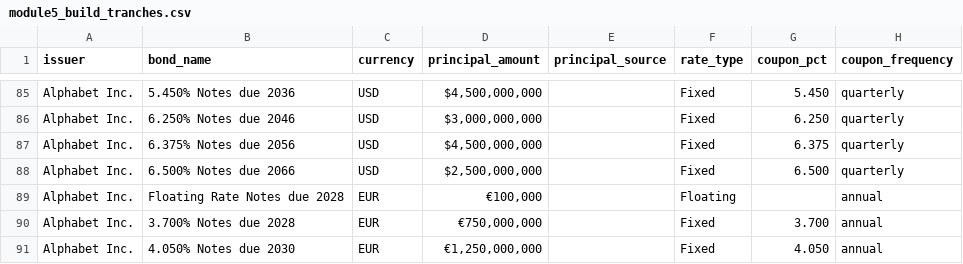
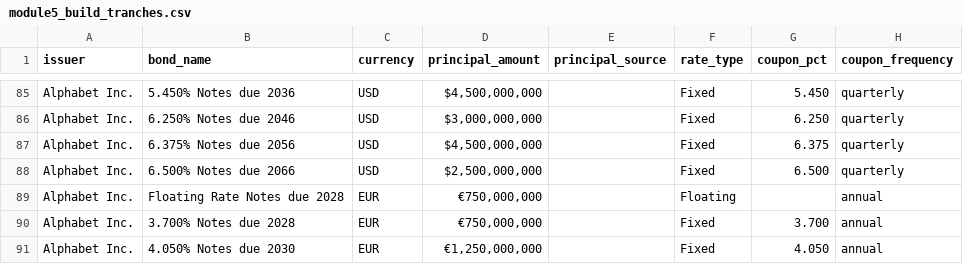
Before and after one commit to Adwait197/-Finance-Reference-Data-Platform, a CSV file: data/processed/module5_build_tranches.csv, drawn as a sheet; only a part is shown, gaps mark what is left out; the diff names each change by its address in the sheet, - before the commit and + after, or states it on an @@ line.

```diff
--- a/data/processed/module5_build_tranches.csv
+++ b/data/processed/module5_build_tranches.csv
-D89 (principal_amount): €100,000
+D89 (principal_amount): €750,000,000
```
Also changed, not shown: data/processed/module5_test_run2_validation.csv, 7 other files.
